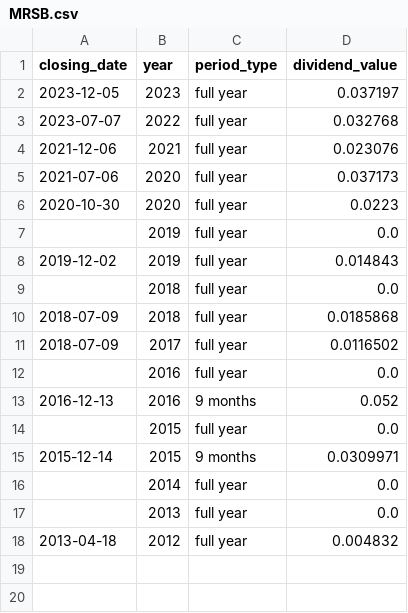
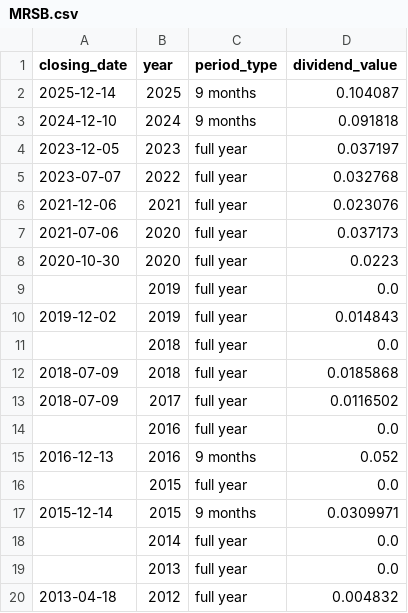
Before and after one commit to quantviews/russian_dividends, a CSV file: data/MRSB.csv, drawn as a sheet.

Commit message:
data update

```diff
--- a/data/MRSB.csv
+++ b/data/MRSB.csv
@@ -1,2 +1,4 @@
 closing_date,year,period_type,dividend_value
+2025-12-14,2025,9 months,0.104087
+2024-12-10,2024,9 months,0.091818
 2023-12-05,2023,full year,0.037197
```
Also changed, not shown: data/EUTR.csv, data/LKOH.csv, 7 other files.
